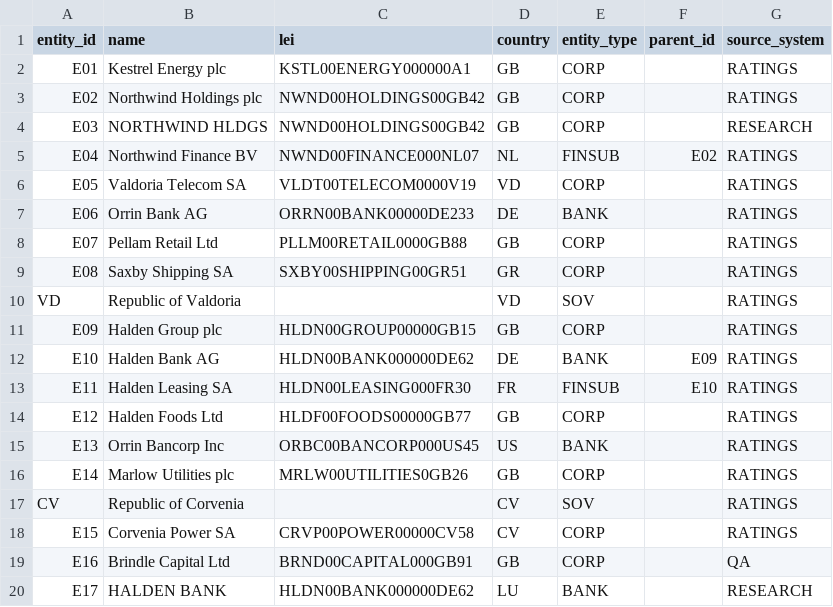
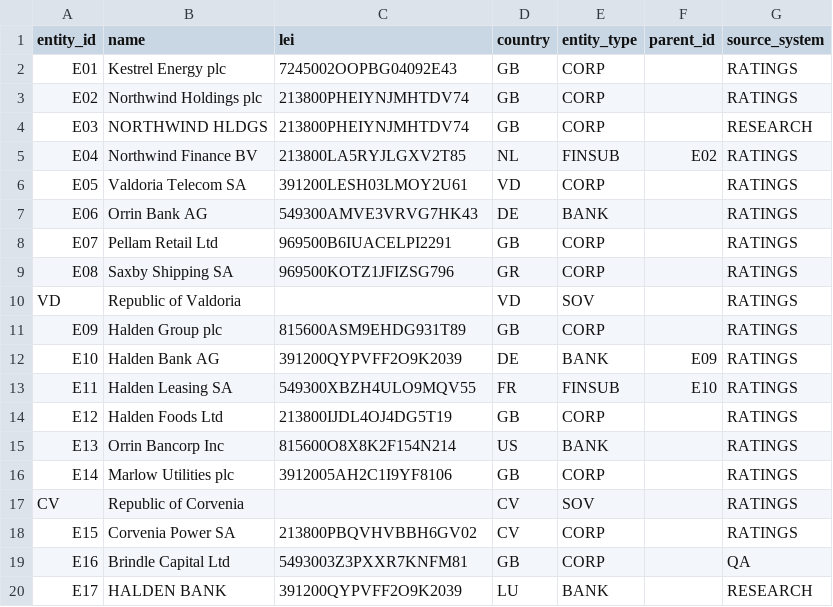
Before and after one commit to lambdamusic/semantic-ladder-demo, a CSV file: domains/credit/data/entities.csv, drawn as a sheet.

```diff
--- a/domains/credit/data/entities.csv
+++ b/domains/credit/data/entities.csv
@@ -1,20 +1,20 @@
 entity_id,name,lei,country,entity_type,parent_id,source_system
-E01,Kestrel Energy plc,KSTL00ENERGY000000A1,GB,CORP,,RATINGS
-E02,Northwind Holdings plc,NWND00HOLDINGS00GB42,GB,CORP,,RATINGS
-E03,NORTHWIND HLDGS,NWND00HOLDINGS00GB42,GB,CORP,,RESEARCH
-E04,Northwind Finance BV,NWND00FINANCE000NL07,NL,FINSUB,E02,RATINGS
-E05,Valdoria Telecom SA,VLDT00TELECOM0000V19,VD,CORP,,RATINGS
-E06,Orrin Bank AG,ORRN00BANK00000DE233,DE,BANK,,RATINGS
-E07,Pellam Retail Ltd,PLLM00RETAIL0000GB88,GB,CORP,,RATINGS
-E08,Saxby Shipping SA,SXBY00SHIPPING00GR51,GR,CORP,,RATINGS
+E01,Kestrel Energy plc,7245002OOPBG04092E43,GB,CORP,,RATINGS
+E02,Northwind Holdings plc,213800PHEIYNJMHTDV74,GB,CORP,,RATINGS
+E03,NORTHWIND HLDGS,213800PHEIYNJMHTDV74,GB,CORP,,RESEARCH
+E04,Northwind Finance BV,213800LA5RYJLGXV2T85,NL,FINSUB,E02,RATINGS
+E05,Valdoria Telecom SA,391200LESH03LMOY2U61,VD,CORP,,RATINGS
+E06,Orrin Bank AG,549300AMVE3VRVG7HK43,DE,BANK,,RATINGS
+E07,Pellam Retail Ltd,969500B6IUACELPI2291,GB,CORP,,RATINGS
+E08,Saxby Shipping SA,969500KOTZ1JFIZSG796,GR,CORP,,RATINGS
 VD,Republic of Valdoria,,VD,SOV,,RATINGS
-E09,Halden Group plc,HLDN00GROUP00000GB15,GB,CORP,,RATINGS
-E10,Halden Bank AG,HLDN00BANK000000DE62,DE,BANK,E09,RATINGS
-E11,Halden Leasing SA,HLDN00LEASING000FR30,FR,FINSUB,E10,RATINGS
-E12,Halden Foods Ltd,HLDF00FOODS00000GB77,GB,CORP,,RATINGS
-E13,Orrin Bancorp Inc,ORBC00BANCORP000US45,US,BANK,,RATINGS
-E14,Marlow Utilities plc,MRLW00UTILITIES0GB26,GB,CORP,,RATINGS
+E09,Halden Group plc,815600ASM9EHDG931T89,GB,CORP,,RATINGS
+E10,Halden Bank AG,391200QYPVFF2O9K2039,DE,BANK,E09,RATINGS
+E11,Halden Leasing SA,549300XBZH4ULO9MQV55,FR,FINSUB,E10,RATINGS
+E12,Halden Foods Ltd,213800IJDL4OJ4DG5T19,GB,CORP,,RATINGS
+E13,Orrin Bancorp Inc,815600O8X8K2F154N214,US,BANK,,RATINGS
+E14,Marlow Utilities plc,3912005AH2C1I9YF8106,GB,CORP,,RATINGS
 CV,Republic of Corvenia,,CV,SOV,,RATINGS
-E15,Corvenia Power SA,CRVP00POWER00000CV58,CV,CORP,,RATINGS
-E16,Brindle Capital Ltd,BRND00CAPITAL000GB91,GB,CORP,,QA
-E17,HALDEN BANK,HLDN00BANK000000DE62,LU,BANK,,RESEARCH
+E15,Corvenia Power SA,213800PBQVHVBBH6GV02,CV,CORP,,RATINGS
+E16,Brindle Capital Ltd,5493003Z3PXXR7KNFM81,GB,CORP,,QA
+E17,HALDEN BANK,391200QYPVFF2O9K2039,LU,BANK,,RESEARCH
```
Also changed, not shown: 2 other files.
